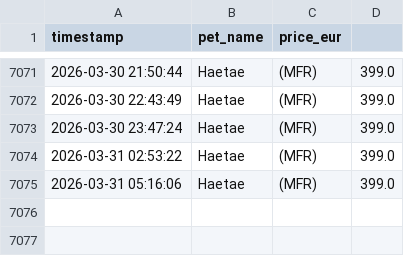
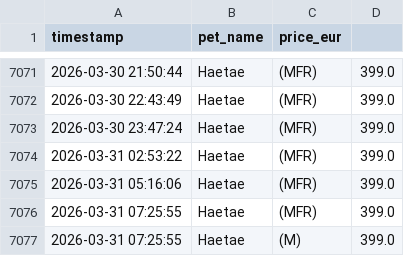
Before and after one commit to anmton/starpets-tracker, a CSV file: price_history.csv, drawn as a sheet; only a part is shown, gaps mark what is left out.

```diff
--- a/price_history.csv
+++ b/price_history.csv
@@ -7075 +7075,3 @@ timestamp,pet_name,price_eur
 2026-03-31 05:16:06,Haetae,(MFR),399.0
+2026-03-31 07:25:55,Haetae,(MFR),399.0
+2026-03-31 07:25:55,Haetae,(M),399.0
```
Also changed, not shown: 1 other file.
